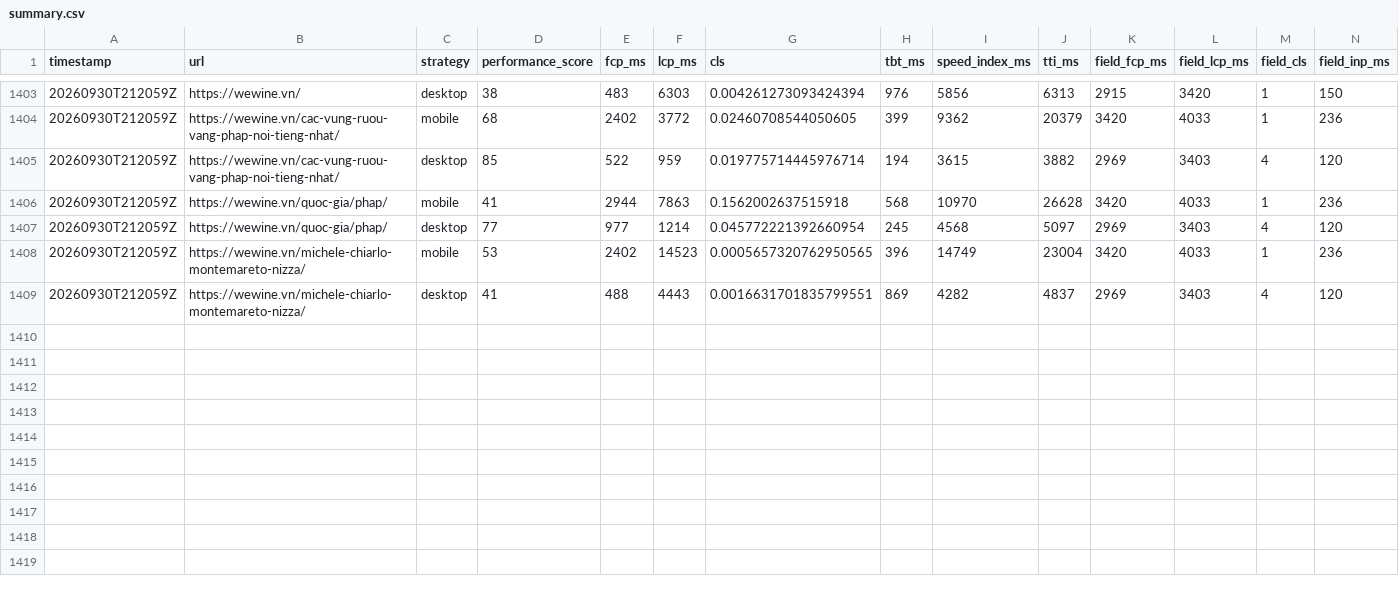
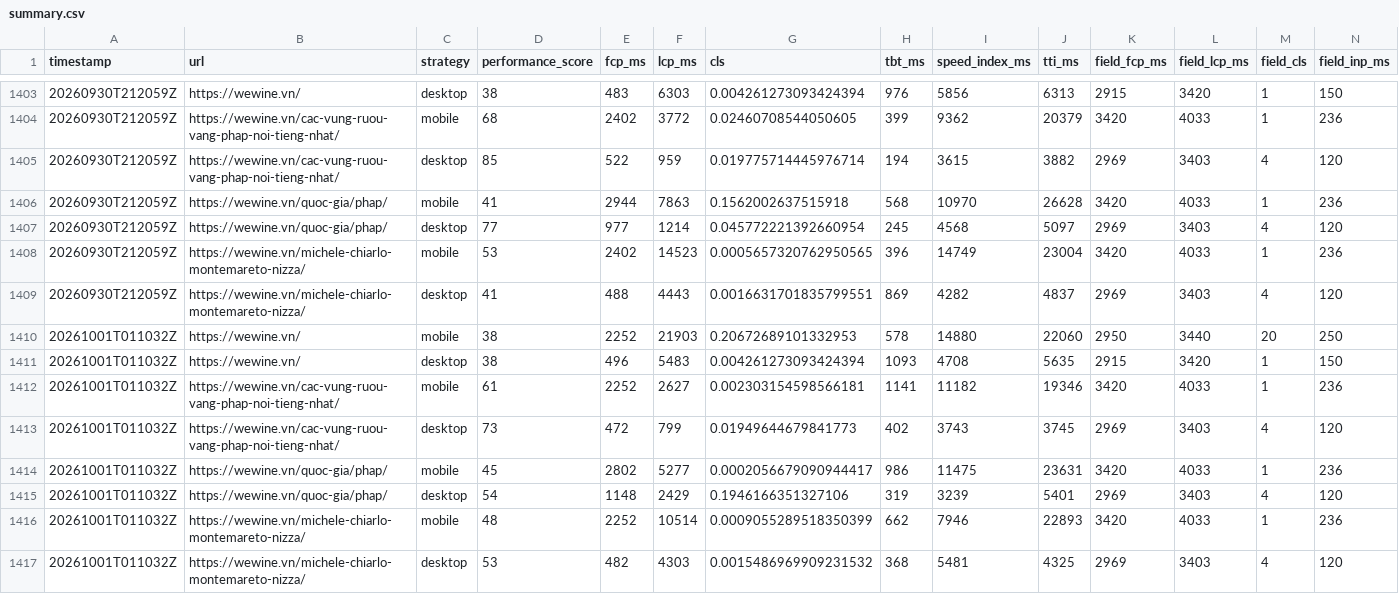
Before and after one commit to talabadao/pagespeed-monitor, a CSV file: Page Speed Insight/reports/summary.csv, drawn as a sheet; only a part is shown, gaps mark what is left out; rows hold the shown columns only; the diff names each change by its address in the sheet, - before the commit and + after, or states it on an @@ line.

```diff
--- a/Page Speed Insight/reports/summary.csv
+++ b/Page Speed Insight/reports/summary.csv
+row 1410: 20261001T011032Z | https://wewine.vn/ | mobile | 38 | 2252 | 21903 | 0.20672689101332953 | 578 | 14880 | 22060 | 2950 | 3440 | 20 | 250
+row 1411: 20261001T011032Z | https://wewine.vn/ | desktop | 38 | 496 | 5483 | 0.004261273093424394 | 1093 | 4708 | 5635 | 2915 | 3420 | 1 | 150
+row 1412: 20261001T011032Z | https://wewine.vn/cac-vung-ruou-vang-phap-noi-tieng-nhat/ | mobile | 61 | 2252 | 2627 | 0.002303154598566181 | 1141 | 11182 | 19346 | 3420 | 4033 | 1 | 236
+row 1413: 20261001T011032Z | https://wewine.vn/cac-vung-ruou-vang-phap-noi-tieng-nhat/ | desktop | 73 | 472 | 799 | 0.01949644679841773 | 402 | 3743 | 3745 | 2969 | 3403 | 4 | 120
+row 1414: 20261001T011032Z | https://wewine.vn/quoc-gia/phap/ | mobile | 45 | 2802 | 5277 | 0.0002056679090944417 | 986 | 11475 | 23631 | 3420 | 4033 | 1 | 236
+row 1415: 20261001T011032Z | https://wewine.vn/quoc-gia/phap/ | desktop | 54 | 1148 | 2429 | 0.1946166351327106 | 319 | 3239 | 5401 | 2969 | 3403 | 4 | 120
+row 1416: 20261001T011032Z | https://wewine.vn/michele-chiarlo-montemareto-nizza/ | mobile | 48 | 2252 | 10514 | 0.0009055289518350399 | 662 | 7946 | 22893 | 3420 | 4033 | 1 | 236
+row 1417: 20261001T011032Z | https://wewine.vn/michele-chiarlo-montemareto-nizza/ | desktop | 53 | 482 | 4303 | 0.0015486969909231532 | 368 | 5481 | 4325 | 2969 | 3403 | 4 | 120
```
Also changed, not shown: 8 other files.
